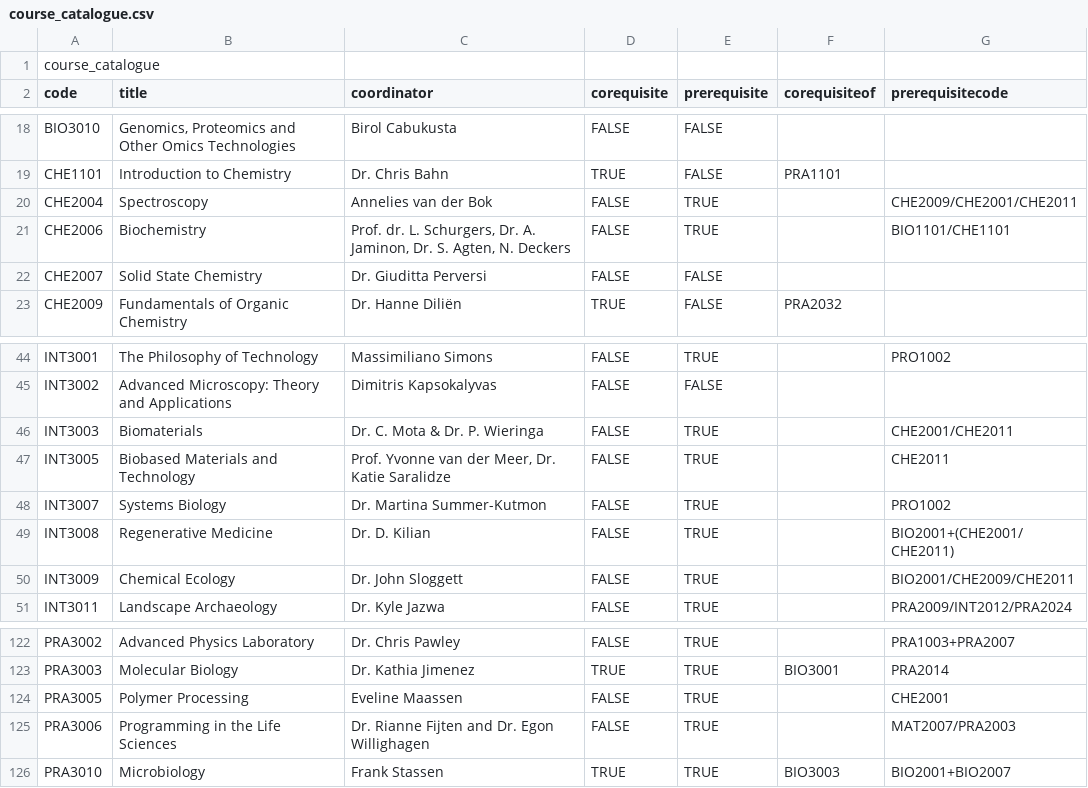
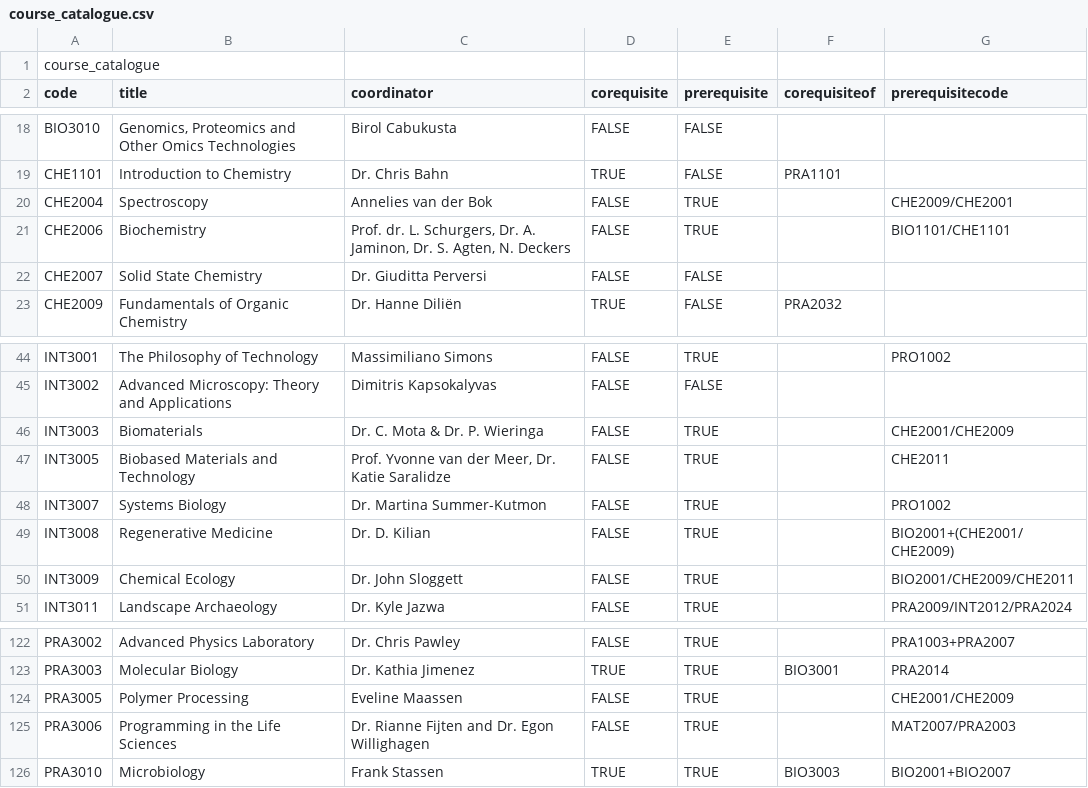
Before and after one commit to pchrista/msp-course-lab-selector, a CSV file: MSP Course Planner/data/course_catalogue.csv, drawn as a sheet; only a part is shown, gaps mark what is left out.

```diff
--- a/MSP Course Planner/data/course_catalogue.csv
+++ b/MSP Course Planner/data/course_catalogue.csv
@@ -19,3 +19,3 @@ BIO3010;Genomics, Proteomics and Other Omics Technologies;Birol Cabukusta;FALSE;
 CHE1101;Introduction to Chemistry;Dr. Chris Bahn;TRUE;FALSE;PRA1101;
-CHE2004;Spectroscopy;Annelies van der Bok;FALSE;TRUE;;CHE2009/CHE2001/CHE2011
+CHE2004;Spectroscopy;Annelies van der Bok;FALSE;TRUE;;CHE2009/CHE2001
 CHE2006;Biochemistry;Prof. dr. L. Schurgers, Dr. A. Jaminon, Dr. S. Agten, N. Deckers;FALSE;TRUE;;BIO1101/CHE1101
@@ -45,6 +45,6 @@ INT3001;The Philosophy of Technology;Massimiliano Simons;FALSE;TRUE;;PRO1002
 INT3002;Advanced Microscopy: Theory and Applications;Dimitris Kapsokalyvas;FALSE;FALSE;;
-INT3003;Biomaterials;Dr. C. Mota & Dr. P. Wieringa;FALSE;TRUE;;CHE2001/CHE2011
+INT3003;Biomaterials;Dr. C. Mota & Dr. P. Wieringa;FALSE;TRUE;;CHE2001/CHE2009
 INT3005;Biobased Materials and Technology;Prof. Yvonne van der Meer, Dr. Katie Saralidze;FALSE;TRUE;;CHE2011
 INT3007;Systems Biology;Dr. Martina Summer-Kutmon;FALSE;TRUE;;PRO1002
-INT3008;Regenerative Medicine;Dr. D. Kilian;FALSE;TRUE;;BIO2001+(CHE2001/CHE2011)
+INT3008;Regenerative Medicine;Dr. D. Kilian;FALSE;TRUE;;BIO2001+(CHE2001/CHE2009)
 INT3009;Chemical Ecology;Dr. John Sloggett;FALSE;TRUE;;BIO2001/CHE2009/CHE2011
@@ -123,3 +123,3 @@ PRA3002;Advanced Physics Laboratory;Dr. Chris Pawley;FALSE;TRUE;;PRA1003+PRA2007
 PRA3003;Molecular Biology;Dr. Kathia Jimenez;TRUE;TRUE;BIO3001;PRA2014
-PRA3005;Polymer Processing;Eveline Maassen;FALSE;TRUE;;CHE2001
+PRA3005;Polymer Processing;Eveline Maassen;FALSE;TRUE;;CHE2001/CHE2009
 PRA3006;Programming in the Life Sciences;Dr. Rianne Fijten and Dr. Egon Willighagen;FALSE;TRUE;;MAT2007/PRA2003
```
Also changed, not shown: MSP Course Planner/data/periods/P1.csv, MSP Course Planner/data/periods/P2.csv, 2 other files.
